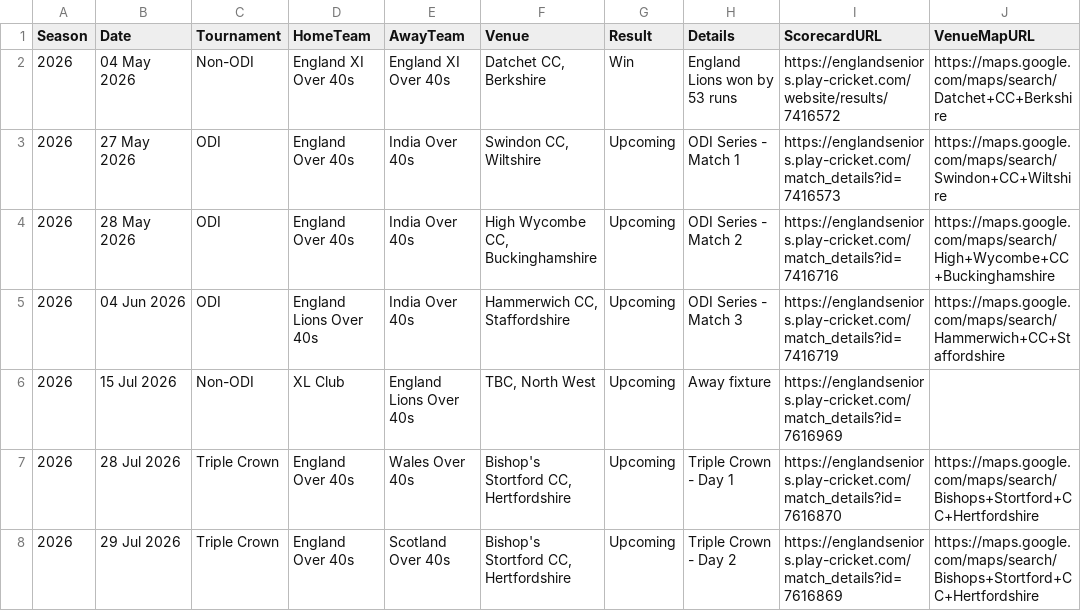
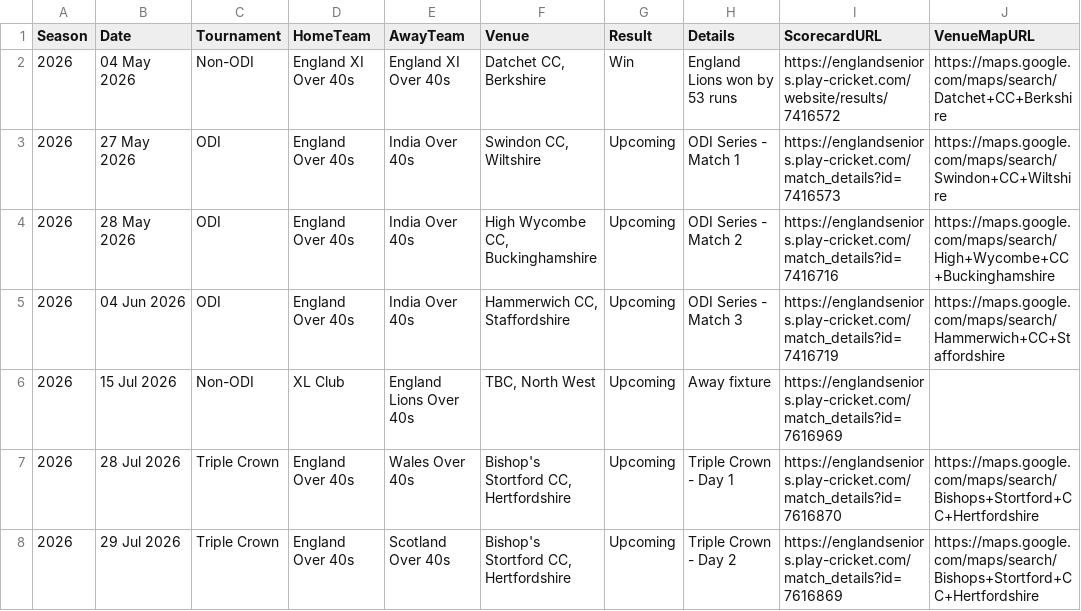
Before and after one commit to Eng40sCricket/eo40s-fixtures, a CSV file: matches.csv, drawn as a sheet; only a part is shown; the diff names each change by its address in the sheet, - before the commit and + after, or states it on an @@ line.

Commit message:
Rename England Lions to England on 4 Jun 2026 fixture

```diff
--- a/matches.csv
+++ b/matches.csv
-D5 (HomeTeam): England Lions Over 40s
+D5 (HomeTeam): England Over 40s
```
